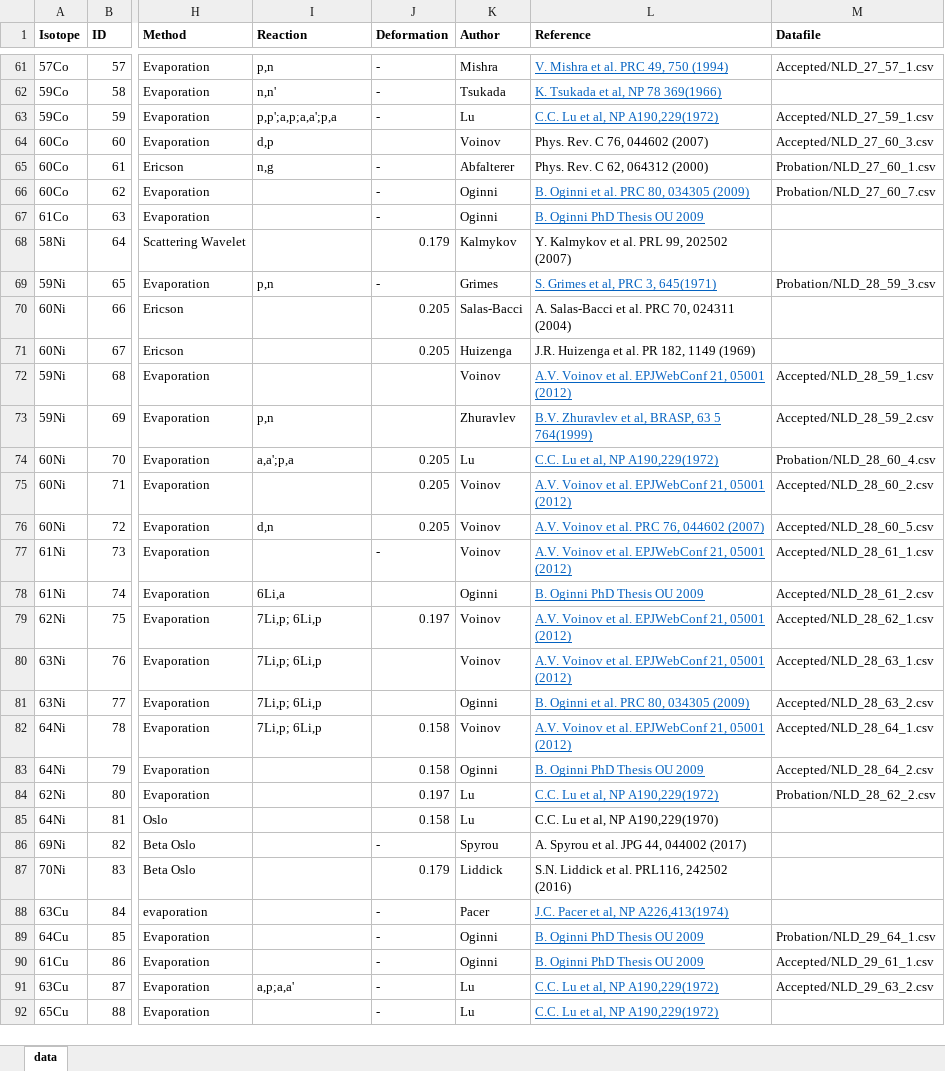
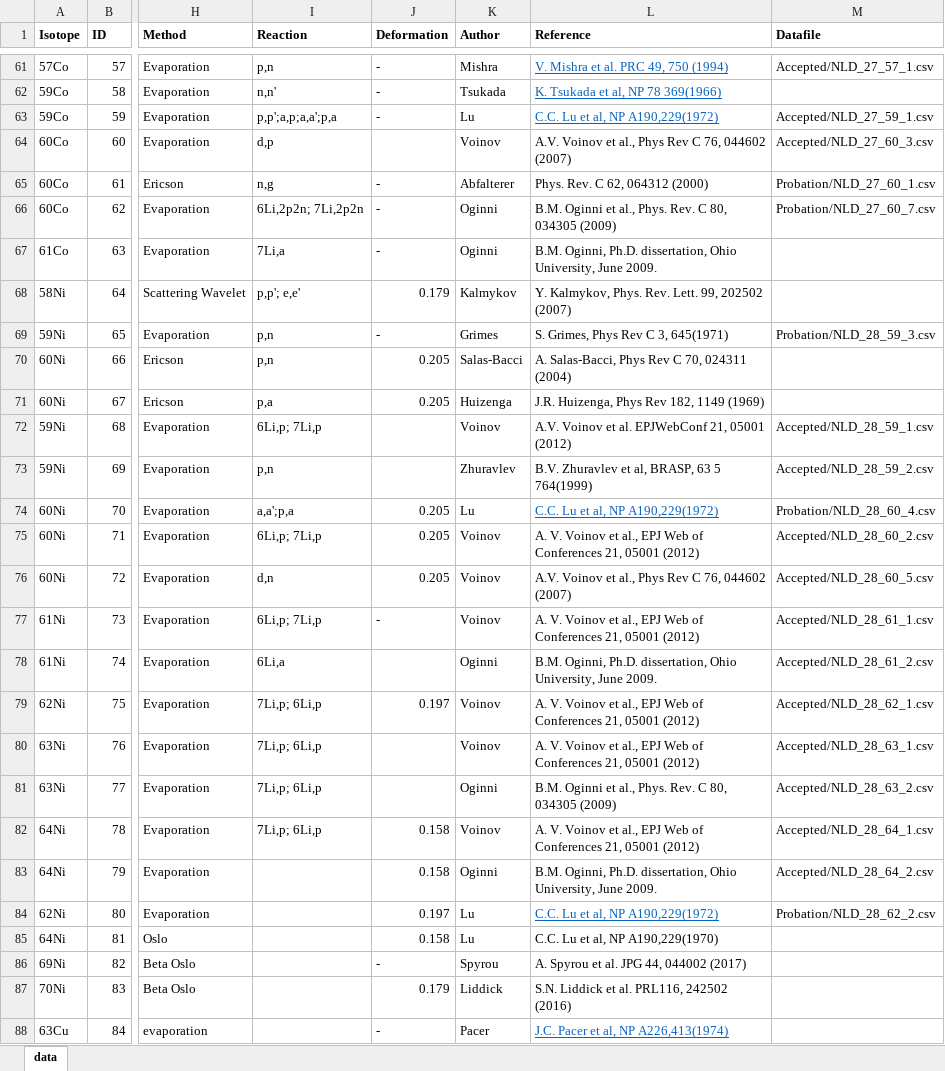
Before and after one commit to The-Level-Density-Group/NLD_database_website, an Excel workbook: log_book_new.xlsx, sheet data, drawn as a sheet; only a part is shown, gaps mark what is left out; the shorter side is filled out with more unchanged rows; values as stored, in another font and other column widths than the file's, no borders; table styles not drawn; the diff names each change by its address in the sheet, - before the commit and + after, or states it on an @@ line.

Commit message:
Added a few more reactions and fixed citations

```diff
--- a/log_book_new.xlsx (sheet data)
+++ b/log_book_new.xlsx (sheet data)
-L64 (Reference): Phys. Rev. C 76, 044602 (2007)
+L64 (Reference): A.V. Voinov et al., Phys Rev C 76, 044602 (2007)
-I66 (Reaction): (empty)
+I66 (Reaction): 6Li,2p2n; 7Li,2p2n
-L66 (Reference): B. Oginni et al. PRC 80, 034305 (2009)
+L66 (Reference): B.M. Oginni et al., Phys. Rev. C 80, 034305 (2009)
@@ L66:L67 underline: on → off, text colour: #0563C1 → black @@
-I67 (Reaction): (empty)
+I67 (Reaction): 7Li,a
-L67 (Reference): B. Oginni PhD Thesis OU 2009
+L67 (Reference): B.M. Oginni, Ph.D. dissertation, Ohio University, June 2009.
-I68 (Reaction): (empty)
+I68 (Reaction): p,p'; e,e'
-L68 (Reference): Y. Kalmykov et al. PRL 99, 202502 (2007)
+L68 (Reference): Y. Kalmykov, Phys. Rev. Lett. 99, 202502 (2007)
-L69 (Reference): S. Grimes et al, PRC 3, 645(1971)
+L69 (Reference): S. Grimes, Phys Rev C 3, 645(1971)
@@ L69 underline: on → off, text colour: #0563C1 → black @@
-I70 (Reaction): (empty)
+I70 (Reaction): p,n
-L70 (Reference): A. Salas-Bacci et al. PRC 70, 024311 (2004)
+L70 (Reference): A. Salas-Bacci, Phys Rev C 70, 024311 (2004)
-I71 (Reaction): (empty)
+I71 (Reaction): p,a
-L71 (Reference): J.R. Huizenga et al. PR 182, 1149 (1969)
+L71 (Reference): J.R. Huizenga, Phys Rev 182, 1149 (1969)
-I72 (Reaction): (empty)
+I72 (Reaction): 6Li,p; 7Li,p
@@ L72:L73 underline: on → off, text colour: #0563C1 → black @@
-I75 (Reaction): (empty)
+I75 (Reaction): 6Li,p; 7Li,p
-L75 (Reference): A.V. Voinov et al. EPJWebConf 21, 05001…
+L75 (Reference): A. V. Voinov et al., EPJ Web of Conferences 21, 05001…
@@ L75:L83 underline: on → off, text colour: #0563C1 → black @@
-L76 (Reference): A.V. Voinov et al. PRC 76, 044602 (2007)
+L76 (Reference): A.V. Voinov et al., Phys Rev C 76, 044602 (2007)
-I77 (Reaction): (empty)
+I77 (Reaction): 6Li,p; 7Li,p
-L77 (Reference): A.V. Voinov et al. EPJWebConf 21, 05001…
+L77 (Reference): A. V. Voinov et al., EPJ Web of Conferences 21, 05001…
-L78 (Reference): B. Oginni PhD Thesis OU 2009
+L78 (Reference): B.M. Oginni, Ph.D. dissertation, Ohio University, June 2009.
-L79:L80 (Reference): A.V. Voinov et al. EPJWebConf 21, 05001…
+L79:L80 (Reference): A. V. Voinov et al., EPJ Web of Conferences 21, 05001…
-L81 (Reference): B. Oginni et al. PRC 80, 034305 (2009)
+L81 (Reference): B.M. Oginni et al., Phys. Rev. C 80, 034305 (2009)
-L82 (Reference): A.V. Voinov et al. EPJWebConf 21, 05001…
+L82 (Reference): A. V. Voinov et al., EPJ Web of Conferences 21, 05001…
-L83 (Reference): B. Oginni PhD Thesis OU 2009
+L83 (Reference): B.M. Oginni, Ph.D. dissertation, Ohio University, June 2009.
```
